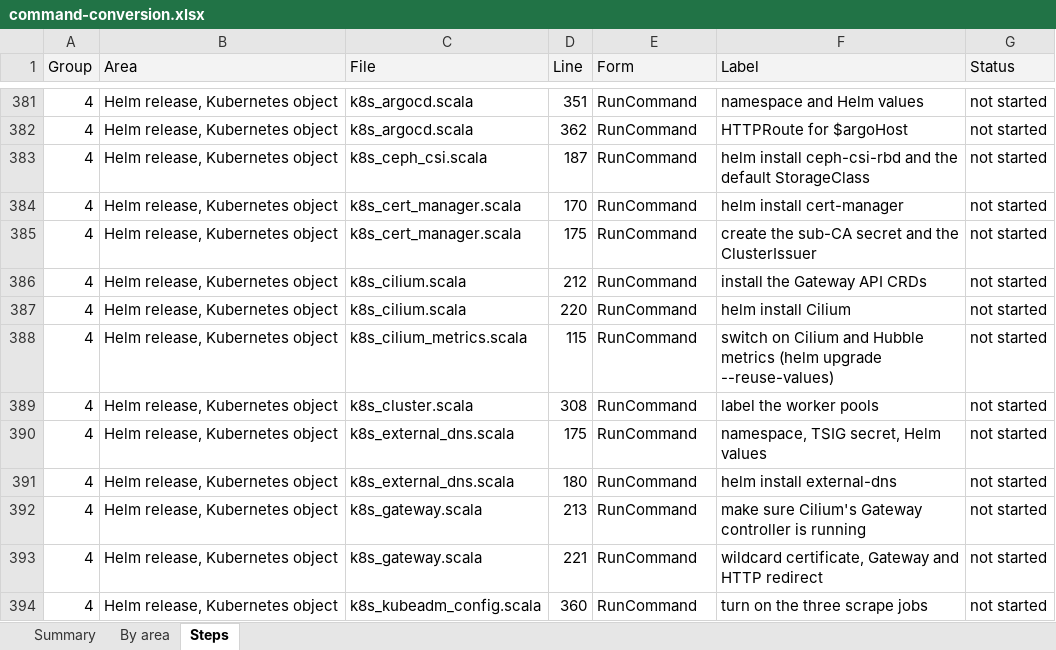
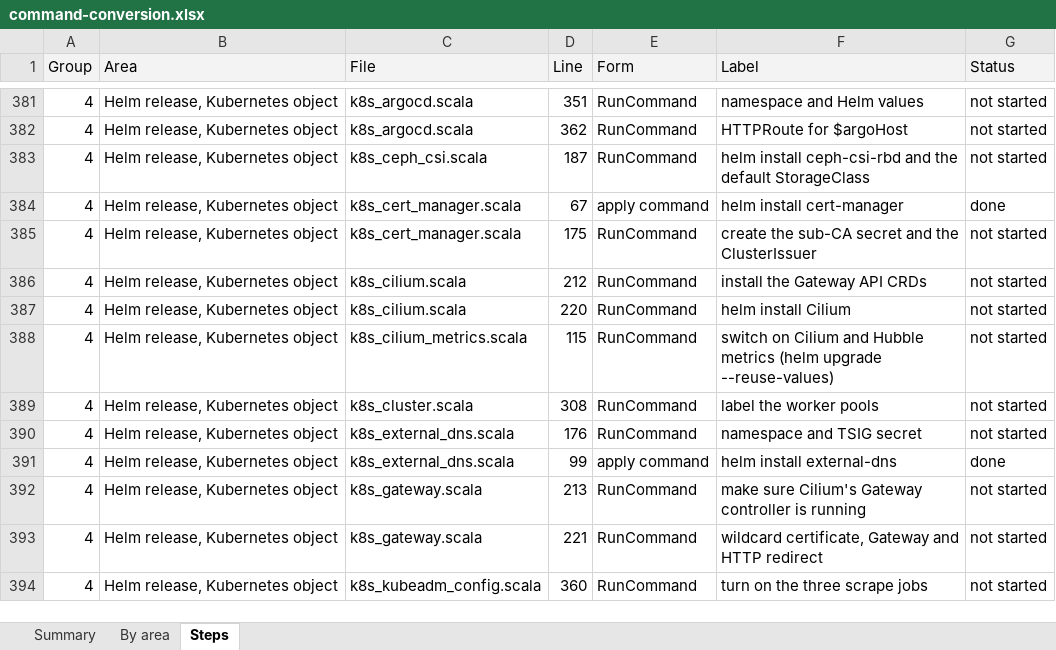
Before and after one commit to ljalbinson/orphera-pkg, an Excel workbook: docs/command-conversion.xlsx, sheet Steps, drawn as a sheet; only a part is shown, gaps mark what is left out; values as stored, in another font and other column widths than the file's, no borders; the diff names each change by its address in the sheet, - before the commit and + after, or states it on an @@ line.

```diff
--- a/docs/command-conversion.xlsx (sheet Steps)
+++ b/docs/command-conversion.xlsx (sheet Steps)
-D384 (Line): 170
+D384 (Line): 67
-E384 (Form): RunCommand
+E384 (Form): apply command
-G384 (Status): not started
+G384 (Status): done
-D390 (Line): 175
+D390 (Line): 176
-F390 (Label): namespace, TSIG secret, Helm values
+F390 (Label): namespace and TSIG secret
-D391 (Line): 180
+D391 (Line): 99
-E391 (Form): RunCommand
+E391 (Form): apply command
-G391 (Status): not started
+G391 (Status): done
```
Also changed, not shown: sheet Summary, 4 other files.
